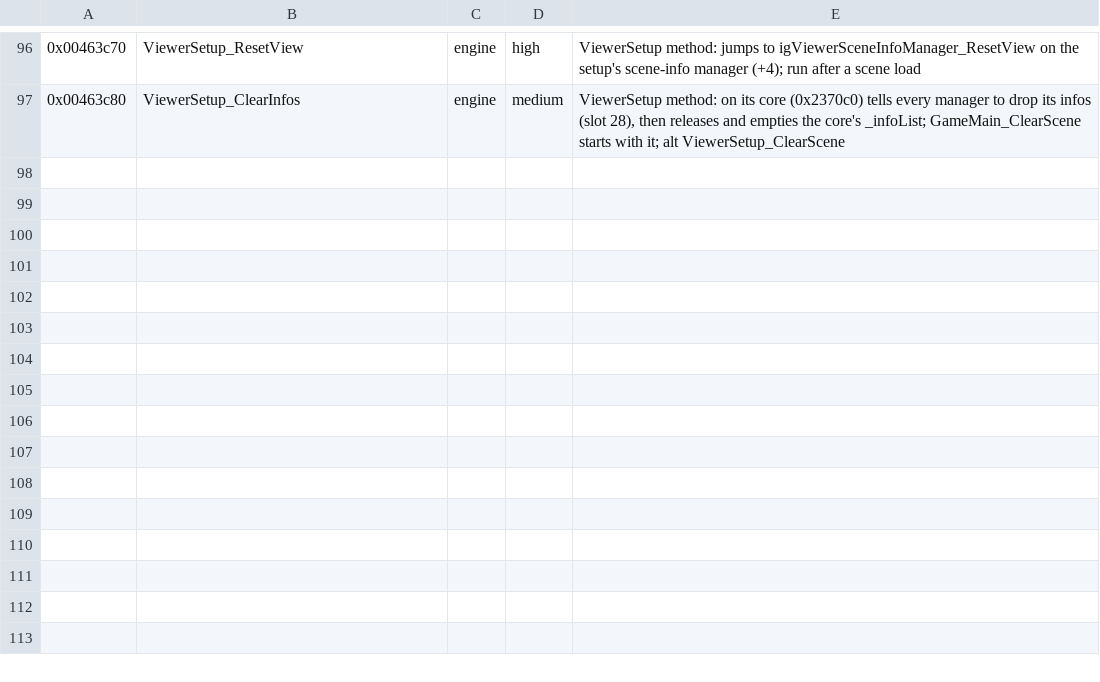
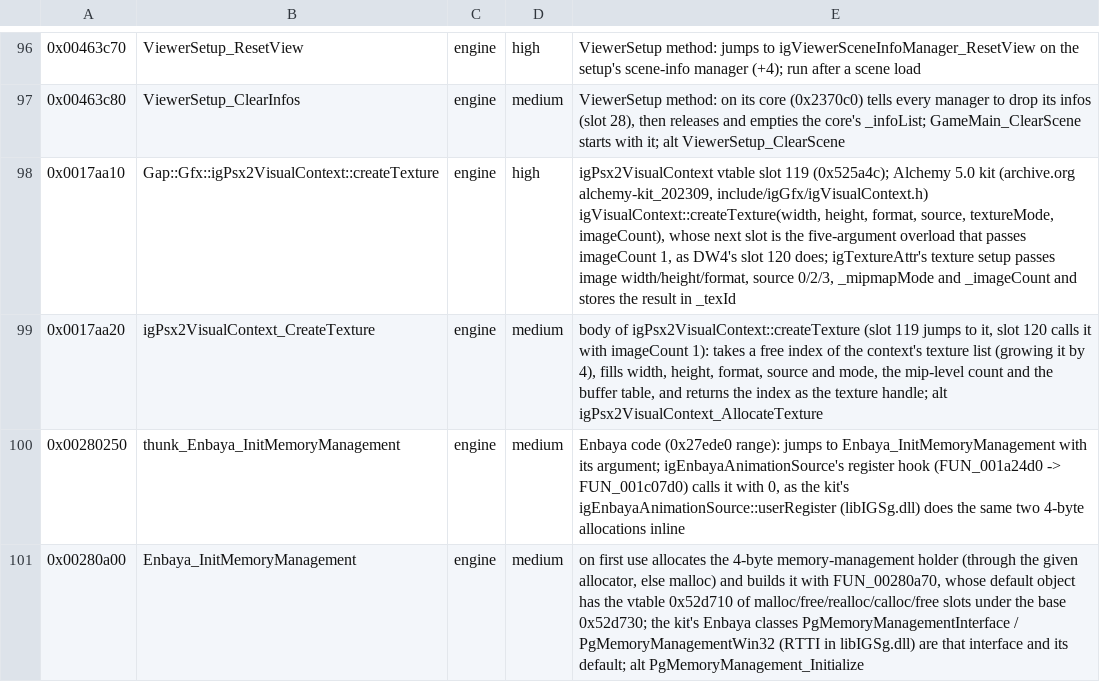
Before and after one commit to crashbashash/DW4_Decomp, a TSV file: config/SLUS-20836/names/AlchemyCallees.tsv, drawn as a sheet; only a part is shown, gaps mark what is left out.

Commit message:
decls: travProcs, CreateAction, p2DmaWatchFlags and the two thunks get their real types and homes
- g_igCommonTraversal_travProcs is the kit's static travProcs list pointer
  (igTDataList<igTraversalFunctionPtr> *), not an array; one declaration in
  igCommonTraversal.h, 8 copies removed. Only the typed base class keeps the
  cull traversal's delay-slot lui; game registrations convert to
  igTraversalFunctionList * (reason at the home).
- igViewerGuiFactory_CreateAction takes the kit's igViewerFunction member
  pointer and returns igSmartPointer<igViewerAction> (open item A7).
- p2DmaWatchFlags declared in p2watchdog.h; two volatile counts rise by one
  under the existing #dma-channel-shared-words row (shared DMA state).
- Thunks named (AlchemyCallees.tsv): createTexture slot 119 (high),
  igPsx2VisualContext_CreateTexture, Enbaya_InitMemoryManagement and its
  thunk (medium); homes in igPsx2VisualContext.h and enbaya/Enbaya.h.

oracle-change: headers, names overlay, unit-objects destructor keys, approval counts and debt baseline change; no byte changes.

```diff
--- a/config/SLUS-20836/names/AlchemyCallees.tsv
+++ b/config/SLUS-20836/names/AlchemyCallees.tsv
@@ -97 +97,5 @@
 0x00463c80	ViewerSetup_ClearInfos	engine	medium	ViewerSetup method: on its core (0x2370c0) tells every manager to drop its infos (slot 28), then releases and empties the core's _infoList; GameMain_ClearScene starts with it; alt ViewerSetup_ClearScene
+0x0017aa10	Gap::Gfx::igPsx2VisualContext::createTexture	engine	high	igPsx2VisualContext vtable slot 119 (0x525a4c); Alchemy 5.0 kit (archive.org alchemy-kit_202309, include/igGfx/igVisualContext.h) igVisualContext::createTexture(width, height, format, source, textureMode, imageCount), whose next slot is the five-argument overload that passes imageCount 1, as DW4's slot 120 does; igTextureAttr's texture setup passes image width/height/format, source 0/2/3, _mipmapMode and _imageCount and stores the result in _texId
+0x0017aa20	igPsx2VisualContext_CreateTexture	engine	medium	body of igPsx2VisualContext::createTexture (slot 119 jumps to it, slot 120 calls it with imageCount 1): takes a free index of the context's texture list (growing it by 4), fills width, height, format, source and mode, the mip-level count and the buffer table, and returns the index as the texture handle; alt igPsx2VisualContext_AllocateTexture
+0x00280250	thunk_Enbaya_InitMemoryManagement	engine	medium	Enbaya code (0x27ede0 range): jumps to Enbaya_InitMemoryManagement with its argument; igEnbayaAnimationSource's register hook (FUN_001a24d0 -> FUN_001c07d0) calls it with 0, as the kit's igEnbayaAnimationSource::userRegister (libIGSg.dll) does the same two 4-byte allocations inline
+0x00280a00	Enbaya_InitMemoryManagement	engine	medium	on first use allocates the 4-byte memory-management holder (through the given allocator, else malloc) and builds it with FUN_00280a70, whose default object has the vtable 0x52d710 of malloc/free/realloc/calloc/free slots under the base 0x52d730; the kit's Enbaya classes PgMemoryManagementInterface / PgMemoryManagementWin32 (RTTI in libIGSg.dll) are that interface and its default; alt PgMemoryManagement_Initialize
```
Also changed, not shown: config/source-approvals.tsv, 40 other files.
